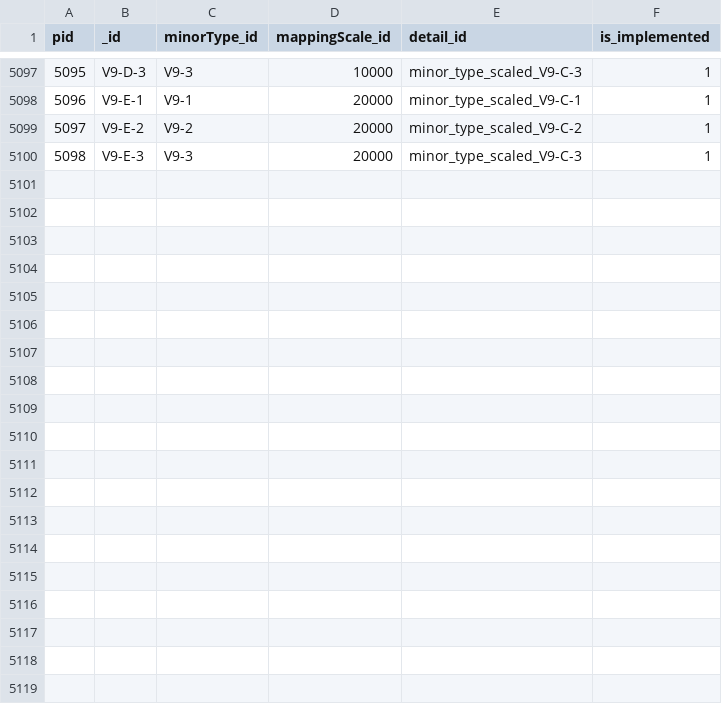
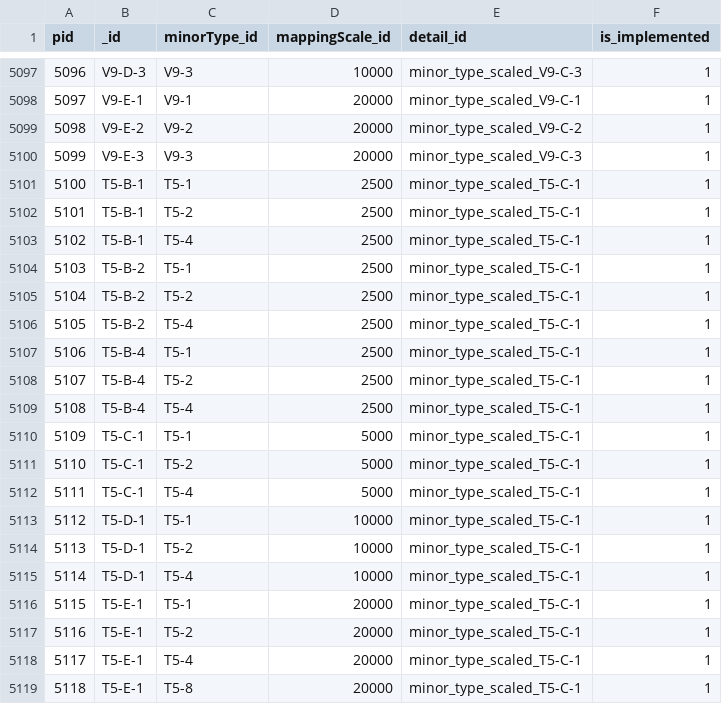
Before and after one commit to MichalTorma/natur-i-norge, a CSV file: scripts/database/tables/db_export/nin_MinorTypeScaled.csv, drawn as a sheet; only a part is shown, gaps mark what is left out; the diff covers the shown part only; the diff names each change by its address in the sheet, - before the commit and + after, or states it on an @@ line.

```diff
--- a/scripts/database/tables/db_export/nin_MinorTypeScaled.csv
+++ b/scripts/database/tables/db_export/nin_MinorTypeScaled.csv
@@ column A (pid) renumbered between rows 2 and 5100 @@
+row 5101: 5100 | T5-B-1 | T5-1 | 2500 | minor_type_scaled_T5-C-1 | 1
+row 5102: 5101 | T5-B-1 | T5-2 | 2500 | minor_type_scaled_T5-C-1 | 1
+row 5103: 5102 | T5-B-1 | T5-4 | 2500 | minor_type_scaled_T5-C-1 | 1
+row 5104: 5103 | T5-B-2 | T5-1 | 2500 | minor_type_scaled_T5-C-1 | 1
+row 5105: 5104 | T5-B-2 | T5-2 | 2500 | minor_type_scaled_T5-C-1 | 1
+row 5106: 5105 | T5-B-2 | T5-4 | 2500 | minor_type_scaled_T5-C-1 | 1
+row 5107: 5106 | T5-B-4 | T5-1 | 2500 | minor_type_scaled_T5-C-1 | 1
+row 5108: 5107 | T5-B-4 | T5-2 | 2500 | minor_type_scaled_T5-C-1 | 1
+row 5109: 5108 | T5-B-4 | T5-4 | 2500 | minor_type_scaled_T5-C-1 | 1
+row 5110: 5109 | T5-C-1 | T5-1 | 5000 | minor_type_scaled_T5-C-1 | 1
+row 5111: 5110 | T5-C-1 | T5-2 | 5000 | minor_type_scaled_T5-C-1 | 1
+row 5112: 5111 | T5-C-1 | T5-4 | 5000 | minor_type_scaled_T5-C-1 | 1
+row 5113: 5112 | T5-D-1 | T5-1 | 10000 | minor_type_scaled_T5-C-1 | 1
+row 5114: 5113 | T5-D-1 | T5-2 | 10000 | minor_type_scaled_T5-C-1 | 1
+row 5115: 5114 | T5-D-1 | T5-4 | 10000 | minor_type_scaled_T5-C-1 | 1
+row 5116: 5115 | T5-E-1 | T5-1 | 20000 | minor_type_scaled_T5-C-1 | 1
+row 5117: 5116 | T5-E-1 | T5-2 | 20000 | minor_type_scaled_T5-C-1 | 1
+row 5118: 5117 | T5-E-1 | T5-4 | 20000 | minor_type_scaled_T5-C-1 | 1
+row 5119: 5118 | T5-E-1 | T5-8 | 20000 | minor_type_scaled_T5-C-1 | 1
```
Also changed, not shown: 12 added rows and 6 edited cells elsewhere in this file, scripts/database/tables/db_export/nin_GadModifier.csv, scripts/database/tables/db_export/nin_MajorTypeLEC.csv, 22 other files.
